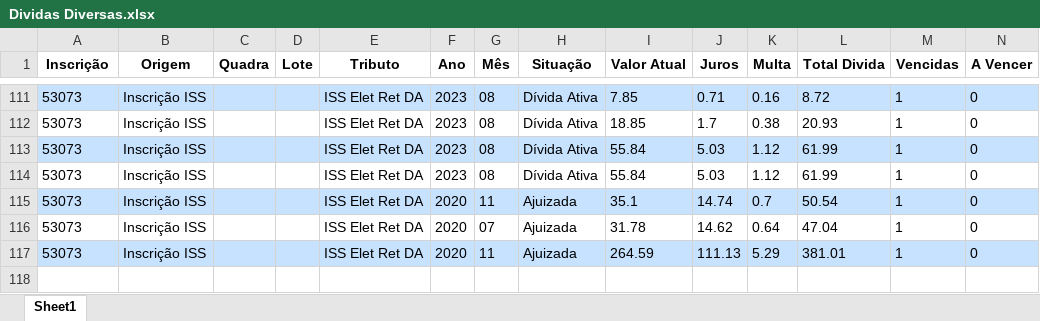
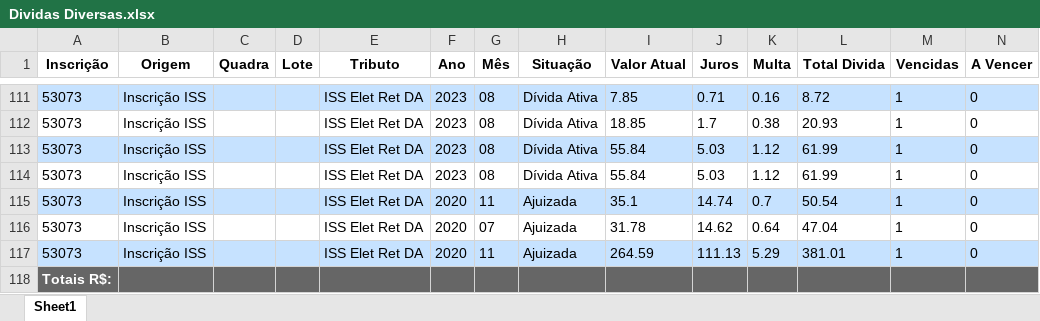
Before and after one commit to Mr-S41to/sgip-anapolis, an Excel workbook: PrototipoAnapolis/Dividas Diversas.xlsx, sheet Sheet1, drawn as a sheet; only a part is shown, gaps mark what is left out; values as stored, in another font and other column widths than the file's, no borders; the diff names each change by its address in the sheet, - before the commit and + after, or states it on an @@ line.

Commit message:
Estilização de Excel de dividas de ISS.

```diff
--- a/PrototipoAnapolis/Dividas Diversas.xlsx (sheet Sheet1)
+++ b/PrototipoAnapolis/Dividas Diversas.xlsx (sheet Sheet1)
+row 118: Totais R$:
```
Also changed, not shown: PrototipoAnapolis/Relatório Final.xlsx, 1 other file.
